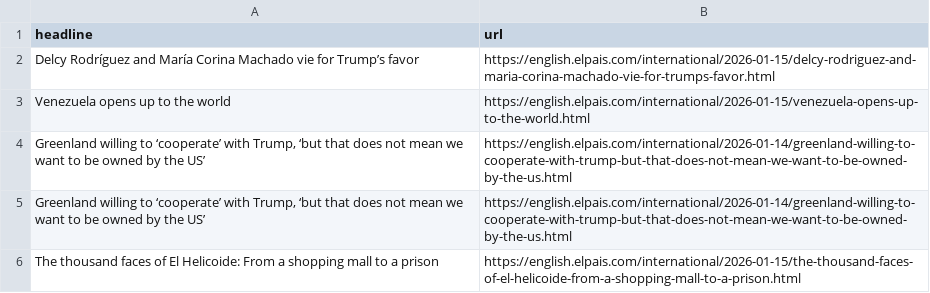
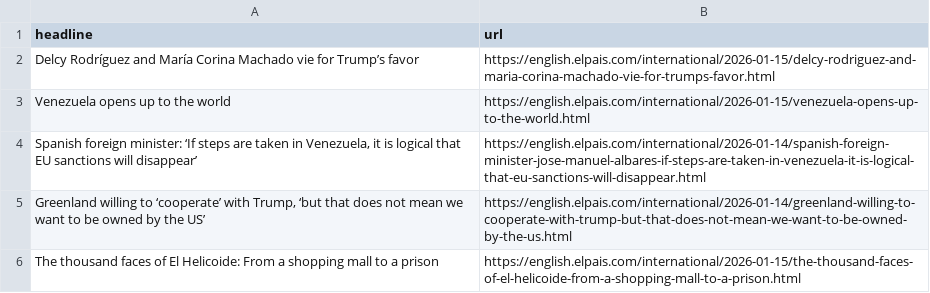
Before and after one commit to Tlo-l-w/el-paes-autoscraper, a CSV file: headlines.csv, drawn as a sheet; only a part is shown.

```diff
--- a/headlines.csv
+++ b/headlines.csv
@@ -3,3 +3,3 @@ Delcy Rodríguez and María Corina Machado vie for Trump’s favor,https://engli
 Venezuela opens up to the world,https://english.elpais.com/international/2026-01-15/venezuela-opens-up-to-the-world.html
-"Greenland willing to ‘cooperate’ with Trump, ‘but that does not mean we want to be owned by the US’",https://english.elpais.com/international/2026-01-14/greenland-willing-to-cooperate-with-trump-but-that-does-not-mean-we-want-to-be-owned-by-the-us.html
+"Spanish foreign minister: ‘If steps are taken in Venezuela, it is logical that EU sanctions will disappear’",https://english.elpais.com/international/2026-01-14/spanish-foreign-minister-jose-manuel-albares-if-steps-are-taken-in-venezuela-it-is-logical-that-eu-sanctions-will-disappear.html
 "Greenland willing to ‘cooperate’ with Trump, ‘but that does not mean we want to be owned by the US’",https://english.elpais.com/international/2026-01-14/greenland-willing-to-cooperate-with-trump-but-that-does-not-mean-we-want-to-be-owned-by-the-us.html
```
